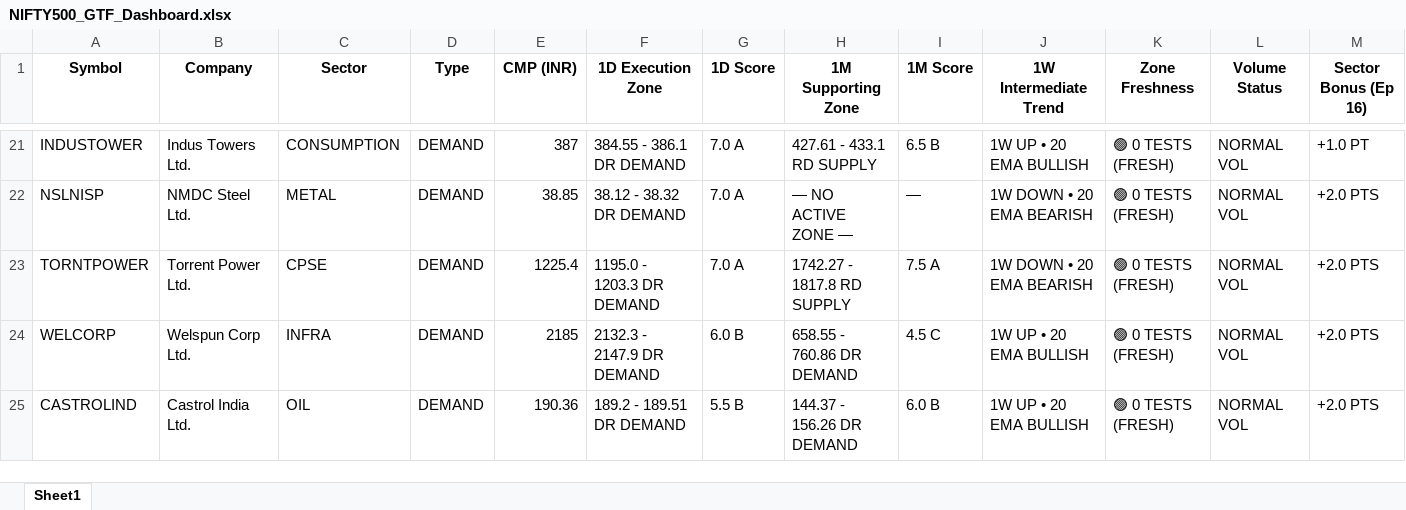
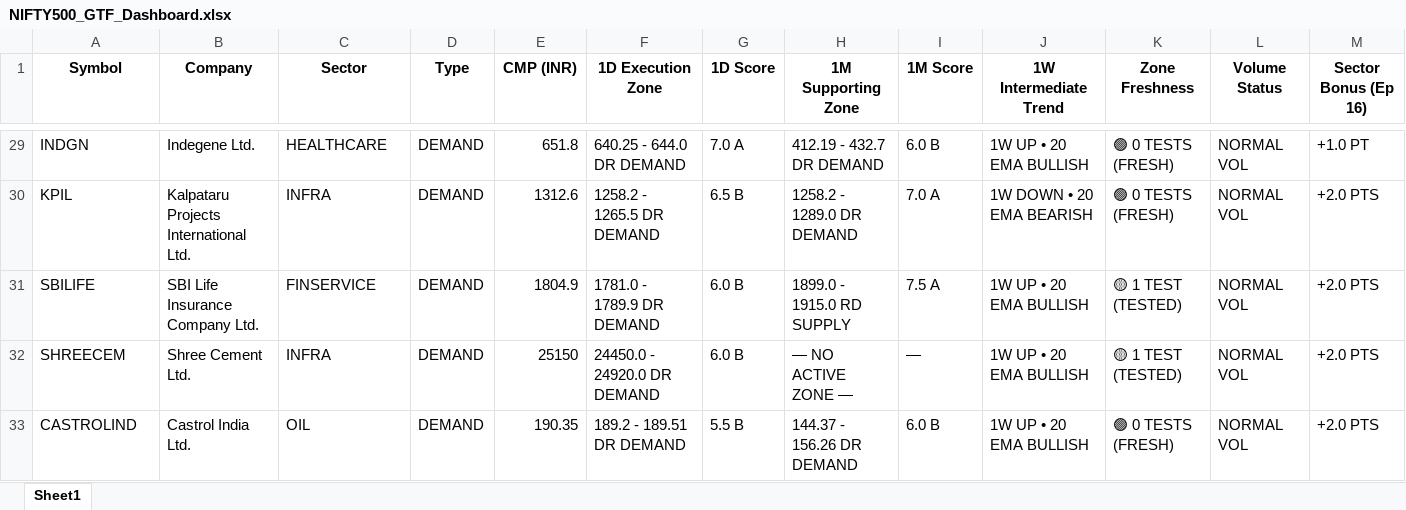
Before and after one commit to heartaltafhussain-lgtm/nse500-gtf-scanner, an Excel workbook: NIFTY500_GTF_Dashboard.xlsx, sheet Sheet1, drawn as a sheet; only a part is shown, gaps mark what is left out; values as stored, in another font and other column widths than the file's, no borders; addresses are those after the commit; the diff covers the shown part only; the diff names each change by its address in the sheet, - before the commit and + after, or states it on an @@ line.

```diff
--- a/NIFTY500_GTF_Dashboard.xlsx (sheet Sheet1)
+++ b/NIFTY500_GTF_Dashboard.xlsx (sheet Sheet1)
-A29 (Symbol): INDUSTOWER
+A29 (Symbol): INDGN
-B29 (Company): Indus Towers Ltd.
+B29 (Company): Indegene Ltd.
-C29 (Sector): CONSUMPTION
+C29 (Sector): HEALTHCARE
-E29 (CMP (INR)): 387
+E29 (CMP (INR)): 651.8
-F29 (1D Execution Zone): 384.55 - 386.1 DR DEMAND
+F29 (1D Execution Zone): 640.25 - 644.0 DR DEMAND
-H29 (1M Supporting Zone): 427.61 - 433.1 RD SUPPLY
+H29 (1M Supporting Zone): 412.19 - 432.7 DR DEMAND
-I29 (1M Score): 6.5 B
+I29 (1M Score): 6.0 B
-A30 (Symbol): NSLNISP
+A30 (Symbol): KPIL
-B30 (Company): NMDC Steel Ltd.
+B30 (Company): Kalpataru Projects International Ltd.
-C30 (Sector): METAL
+C30 (Sector): INFRA
-E30 (CMP (INR)): 38.85
+E30 (CMP (INR)): 1312.6
-F30 (1D Execution Zone): 38.12 - 38.32 DR DEMAND
+F30 (1D Execution Zone): 1258.2 - 1265.5 DR DEMAND
-G30 (1D Score): 7.0 A
+G30 (1D Score): 6.5 B
-H30 (1M Supporting Zone): — NO ACTIVE ZONE —
+H30 (1M Supporting Zone): 1258.2 - 1289.0 DR DEMAND
-I30 (1M Score): —
+I30 (1M Score): 7.0 A
-A31 (Symbol): TORNTPOWER
+A31 (Symbol): SBILIFE
-B31 (Company): Torrent Power Ltd.
+B31 (Company): SBI Life Insurance Company Ltd.
-C31 (Sector): CPSE
+C31 (Sector): FINSERVICE
-E31 (CMP (INR)): 1225.4
+E31 (CMP (INR)): 1804.9
-F31 (1D Execution Zone): 1195.0 - 1203.3 DR DEMAND
+F31 (1D Execution Zone): 1781.0 - 1789.9 DR DEMAND
-G31 (1D Score): 7.0 A
+G31 (1D Score): 6.0 B
-H31 (1M Supporting Zone): 1742.27 - 1817.8 RD SUPPLY
+H31 (1M Supporting Zone): 1899.0 - 1915.0 RD SUPPLY
-J31 (1W Intermediate Trend): 1W DOWN • 20 EMA BEARISH
+J31 (1W Intermediate Trend): 1W UP • 20 EMA BULLISH
-K31:K32 (Zone Freshness): 🟢 0 TESTS (FRESH)
+K31:K32 (Zone Freshness): 🟡 1 TEST (TESTED)
-A32 (Symbol): WELCORP
+A32 (Symbol): SHREECEM
-B32 (Company): Welspun Corp Ltd.
+B32 (Company): Shree Cement Ltd.
-E32 (CMP (INR)): 2185
+E32 (CMP (INR)): 25150
-F32 (1D Execution Zone): 2132.3 - 2147.9 DR DEMAND
+F32 (1D Execution Zone): 24450.0 - 24920.0 DR DEMAND
-H32 (1M Supporting Zone): 658.55 - 760.86 DR DEMAND
+H32 (1M Supporting Zone): — NO ACTIVE ZONE —
-I32 (1M Score): 4.5 C
+I32 (1M Score): —
-E33 (CMP (INR)): 190.36
+E33 (CMP (INR)): 190.35
```
Also changed, not shown: 51 added rows, 26 removed rows and 436 edited cells elsewhere in this sheet, 1 other file.
